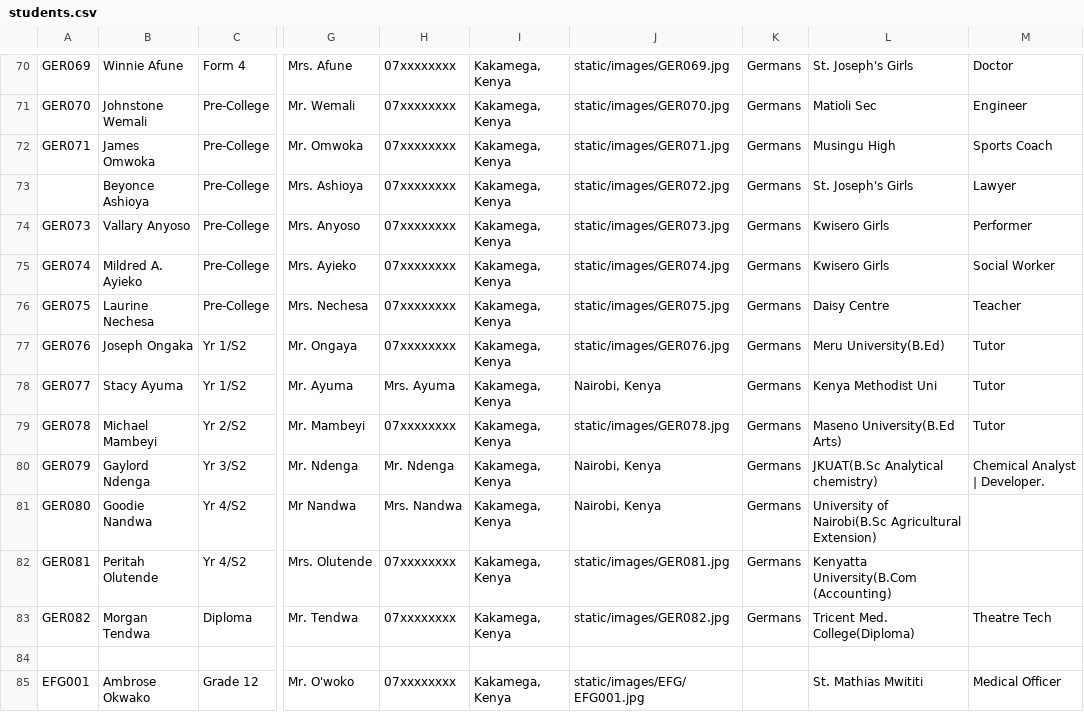
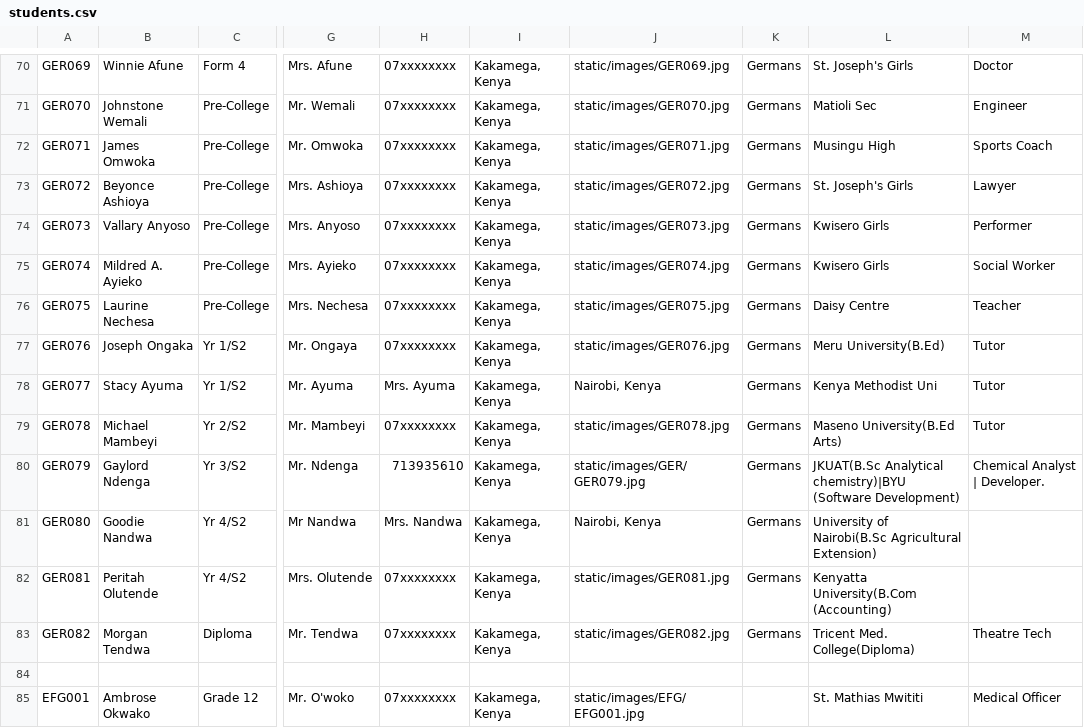
Before and after one commit to analyst-doe123-hue/clev, a CSV file: students.csv, drawn as a sheet; only a part is shown, gaps mark what is left out; the diff names each change by its address in the sheet, - before the commit and + after, or states it on an @@ line.

```diff
--- a/students.csv
+++ b/students.csv
-A73: (empty)
+A73: GER072
-H80: Mr. Ndenga
+H80: 713935610
-J80: Nairobi, Kenya
+J80: static/images/GER/GER079.jpg
-L80: JKUAT(B.Sc Analytical chemistry)
+L80: JKUAT(B.Sc Analytical chemistry)|BYU (Software Development)
```
Also changed, not shown: edited_students.csv, 8 other files.
